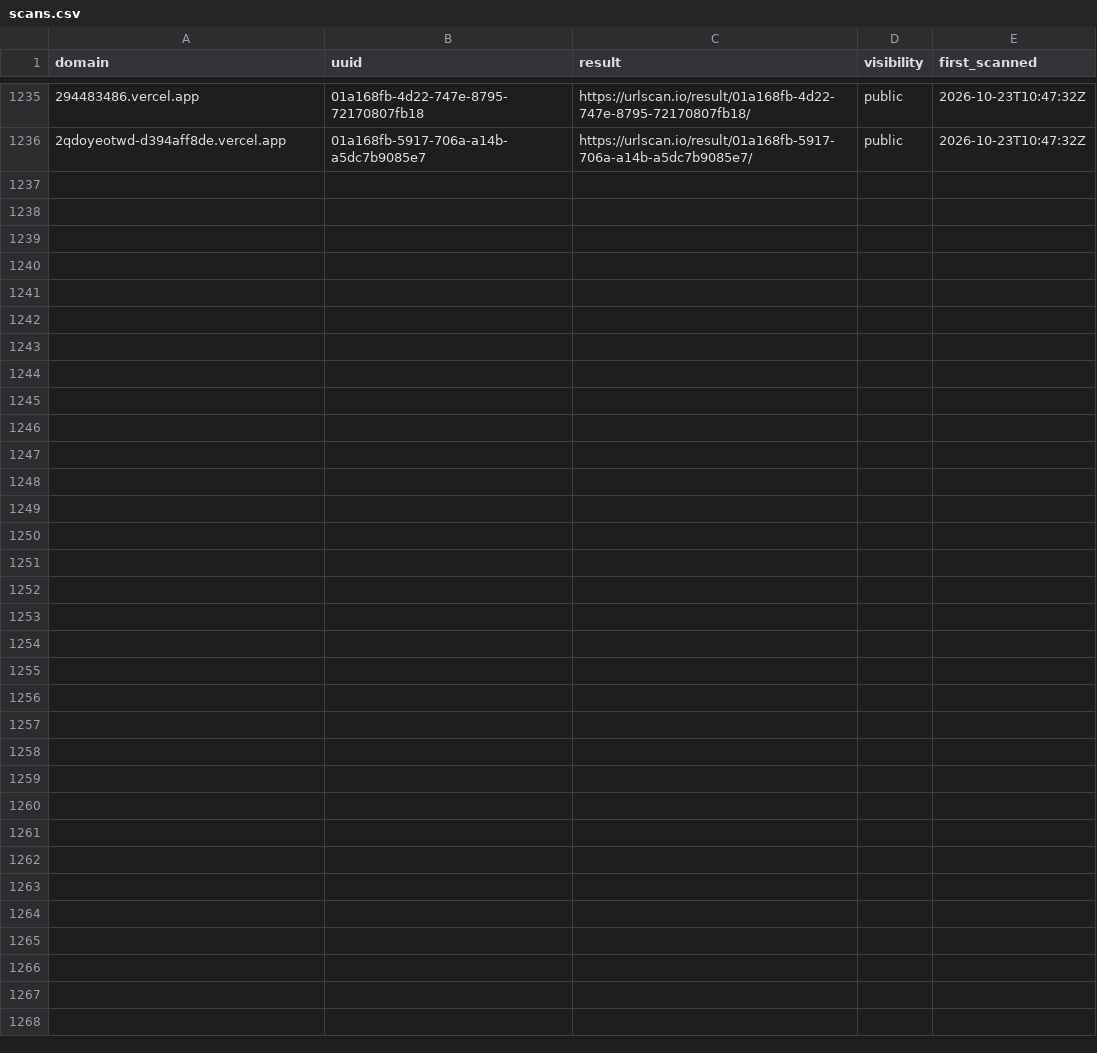
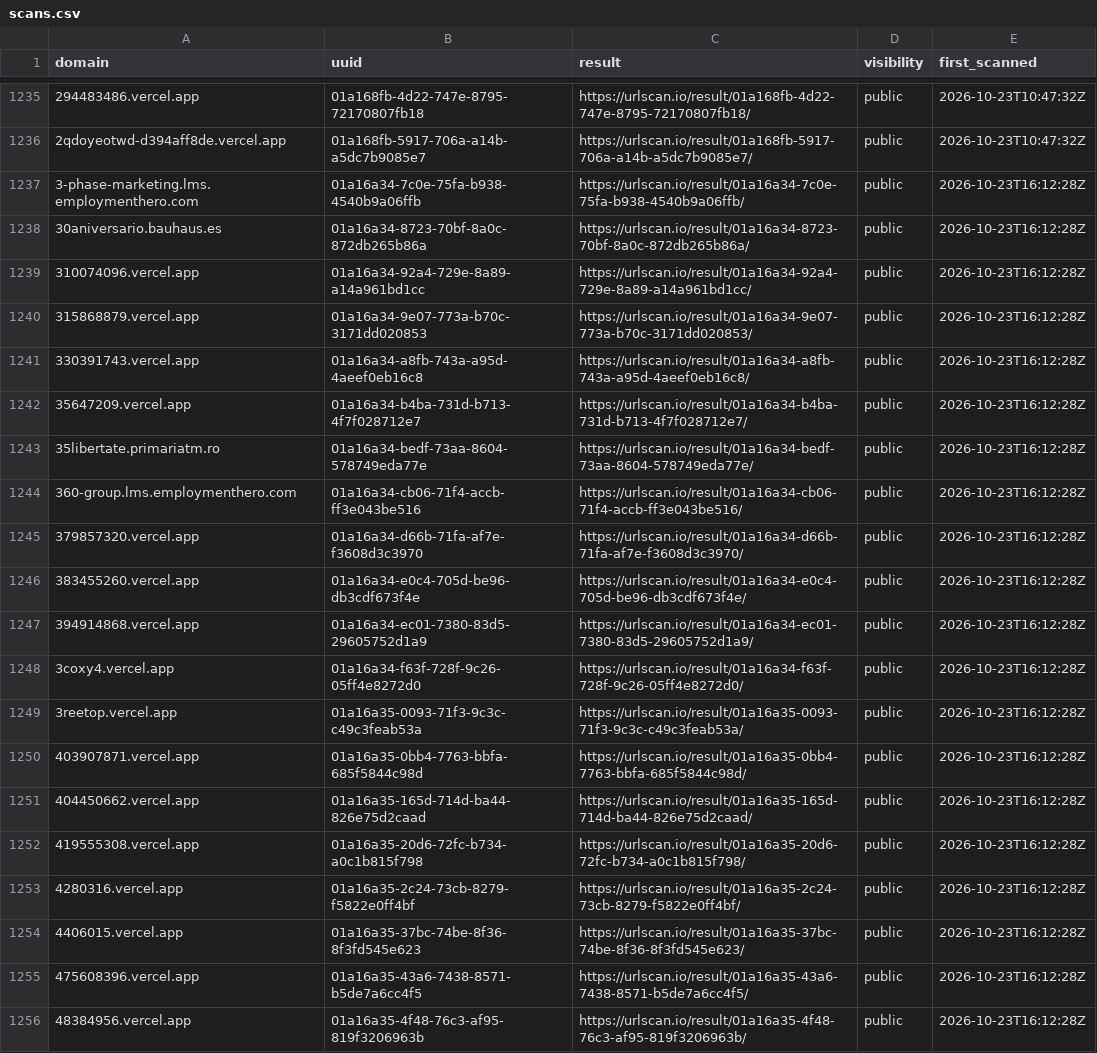
Before and after one commit to malek-alhu/marketplace-phaas-tracker, a CSV file: monitor/scans.csv, drawn as a sheet; only a part is shown, gaps mark what is left out; the diff names each change by its address in the sheet, - before the commit and + after, or states it on an @@ line.

```diff
--- a/monitor/scans.csv
+++ b/monitor/scans.csv
+row 1237: 3-phase-marketing.lms.employmenthero.com | 01a16a34-7c0e-75fa-b938-4540b9a06ffb | https://urlscan.io/result/01a16a34-7c0e-75fa-b938-4540b9a06ffb/ | public | 2026-10-23T16:12:28Z
+row 1238: 30aniversario.bauhaus.es | 01a16a34-8723-70bf-8a0c-872db265b86a | https://urlscan.io/result/01a16a34-8723-70bf-8a0c-872db265b86a/ | public | 2026-10-23T16:12:28Z
+row 1239: 310074096.vercel.app | 01a16a34-92a4-729e-8a89-a14a961bd1cc | https://urlscan.io/result/01a16a34-92a4-729e-8a89-a14a961bd1cc/ | public | 2026-10-23T16:12:28Z
+row 1240: 315868879.vercel.app | 01a16a34-9e07-773a-b70c-3171dd020853 | https://urlscan.io/result/01a16a34-9e07-773a-b70c-3171dd020853/ | public | 2026-10-23T16:12:28Z
+row 1241: 330391743.vercel.app | 01a16a34-a8fb-743a-a95d-4aeef0eb16c8 | https://urlscan.io/result/01a16a34-a8fb-743a-a95d-4aeef0eb16c8/ | public | 2026-10-23T16:12:28Z
+row 1242: 35647209.vercel.app | 01a16a34-b4ba-731d-b713-4f7f028712e7 | https://urlscan.io/result/01a16a34-b4ba-731d-b713-4f7f028712e7/ | public | 2026-10-23T16:12:28Z
+row 1243: 35libertate.primariatm.ro | 01a16a34-bedf-73aa-8604-578749eda77e | https://urlscan.io/result/01a16a34-bedf-73aa-8604-578749eda77e/ | public | 2026-10-23T16:12:28Z
+row 1244: 360-group.lms.employmenthero.com | 01a16a34-cb06-71f4-accb-ff3e043be516 | https://urlscan.io/result/01a16a34-cb06-71f4-accb-ff3e043be516/ | public | 2026-10-23T16:12:28Z
+row 1245: 379857320.vercel.app | 01a16a34-d66b-71fa-af7e-f3608d3c3970 | https://urlscan.io/result/01a16a34-d66b-71fa-af7e-f3608d3c3970/ | public | 2026-10-23T16:12:28Z
+row 1246: 383455260.vercel.app | 01a16a34-e0c4-705d-be96-db3cdf673f4e | https://urlscan.io/result/01a16a34-e0c4-705d-be96-db3cdf673f4e/ | public | 2026-10-23T16:12:28Z
+row 1247: 394914868.vercel.app | 01a16a34-ec01-7380-83d5-29605752d1a9 | https://urlscan.io/result/01a16a34-ec01-7380-83d5-29605752d1a9/ | public | 2026-10-23T16:12:28Z
+row 1248: 3coxy4.vercel.app | 01a16a34-f63f-728f-9c26-05ff4e8272d0 | https://urlscan.io/result/01a16a34-f63f-728f-9c26-05ff4e8272d0/ | public | 2026-10-23T16:12:28Z
+row 1249: 3reetop.vercel.app | 01a16a35-0093-71f3-9c3c-c49c3feab53a | https://urlscan.io/result/01a16a35-0093-71f3-9c3c-c49c3feab53a/ | public | 2026-10-23T16:12:28Z
+row 1250: 403907871.vercel.app | 01a16a35-0bb4-7763-bbfa-685f5844c98d | https://urlscan.io/result/01a16a35-0bb4-7763-bbfa-685f5844c98d/ | public | 2026-10-23T16:12:28Z
+row 1251: 404450662.vercel.app | 01a16a35-165d-714d-ba44-826e75d2caad | https://urlscan.io/result/01a16a35-165d-714d-ba44-826e75d2caad/ | public | 2026-10-23T16:12:28Z
+row 1252: 419555308.vercel.app | 01a16a35-20d6-72fc-b734-a0c1b815f798 | https://urlscan.io/result/01a16a35-20d6-72fc-b734-a0c1b815f798/ | public | 2026-10-23T16:12:28Z
+row 1253: 4280316.vercel.app | 01a16a35-2c24-73cb-8279-f5822e0ff4bf | https://urlscan.io/result/01a16a35-2c24-73cb-8279-f5822e0ff4bf/ | public | 2026-10-23T16:12:28Z
+row 1254: 4406015.vercel.app | 01a16a35-37bc-74be-8f36-8f3fd545e623 | https://urlscan.io/result/01a16a35-37bc-74be-8f36-8f3fd545e623/ | public | 2026-10-23T16:12:28Z
+row 1255: 475608396.vercel.app | 01a16a35-43a6-7438-8571-b5de7a6cc4f5 | https://urlscan.io/result/01a16a35-43a6-7438-8571-b5de7a6cc4f5/ | public | 2026-10-23T16:12:28Z
+row 1256: 48384956.vercel.app | 01a16a35-4f48-76c3-af95-819f3206963b | https://urlscan.io/result/01a16a35-4f48-76c3-af95-819f3206963b/ | public | 2026-10-23T16:12:28Z
```
Also changed, not shown: monitor/state/ct_pending.tsv, 10 other files.
